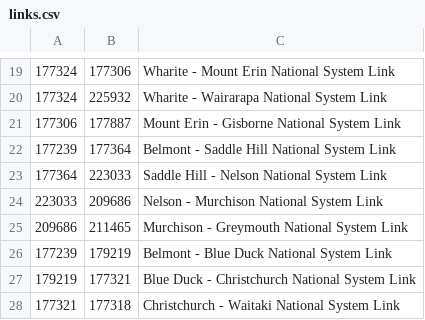
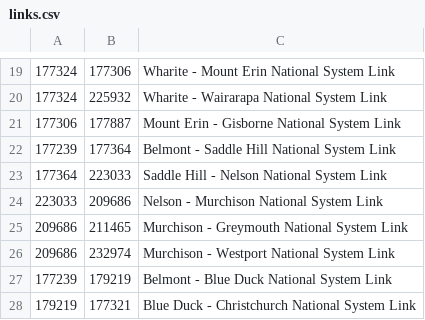
Before and after one commit to anakhanz/nzrepeaters, a CSV file: repeaters/data/links.csv, drawn as a sheet; only a part is shown, gaps mark what is left out; the shorter side is filled out with more unchanged rows; the diff names each change by its address in the sheet, - before the commit and + after, or states it on an @@ line.

```diff
--- a/repeaters/data/links.csv
+++ b/repeaters/data/links.csv
+row 26: 209686 | 232974 | Murchison - Westport National System Link
```
Also changed, not shown: repeaters/data/info.csv, repeaters/data/skip.csv.
